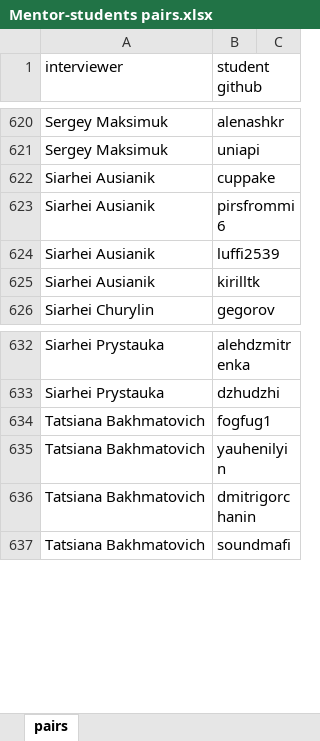
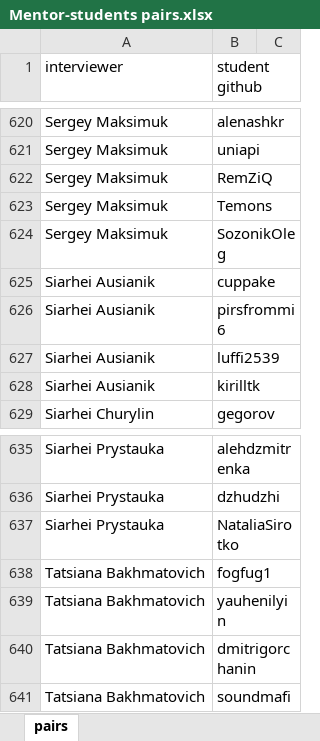
Before and after one commit to gubnich/mentor-dashboard, an Excel workbook: mentor-dashboard/data/Mentor-students pairs.xlsx, sheet pairs, drawn as a sheet; only a part is shown, gaps mark what is left out; values as stored, in another font and other column widths than the file's, no borders; charts and pictures not drawn; the diff names each change by its address in the sheet, - before the commit and + after, or states it on an @@ line.

```diff
--- a/mentor-dashboard/data/Mentor-students pairs.xlsx (sheet pairs)
+++ b/mentor-dashboard/data/Mentor-students pairs.xlsx (sheet pairs)
+row 622: Sergey Maksimuk | RemZiQ
+row 623: Sergey Maksimuk | Temons
+row 624: Sergey Maksimuk | SozonikOleg
+row 637: Siarhei Prystauka | NataliaSirotko
```
Also changed, not shown: charts or pictures, mentor-dashboard/data/Mentor score.xlsx, mentor-dashboard/data/Tasks.xlsx, 3 other files.
